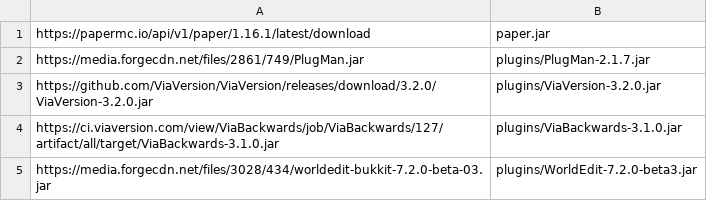
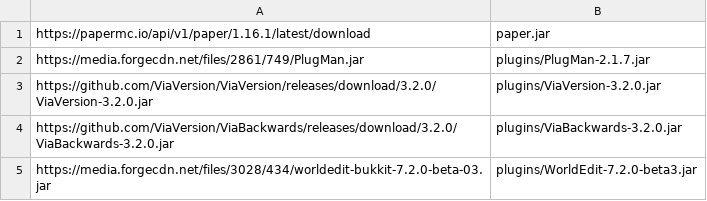
Before and after one commit to Protonull/TestServer, a CSV file: setup.csv, drawn as a sheet.

Commit message:
ViaBackwards # Update to release version 3.2.0

```diff
--- a/setup.csv
+++ b/setup.csv
@@ -3,3 +3,3 @@
 "https://github.com/ViaVersion/ViaVersion/releases/download/3.2.0/ViaVersion-3.2.0.jar","plugins/ViaVersion-3.2.0.jar"
-"https://ci.viaversion.com/view/ViaBackwards/job/ViaBackwards/127/artifact/all/target/ViaBackwards-3.1.0.jar","plugins/ViaBackwards-3.1.0.jar"
+"https://github.com/ViaVersion/ViaBackwards/releases/download/3.2.0/ViaBackwards-3.2.0.jar","plugins/ViaBackwards-3.2.0.jar"
 "https://media.forgecdn.net/files/3028/434/worldedit-bukkit-7.2.0-beta-03.jar","plugins/WorldEdit-7.2.0-beta3.jar"
```
